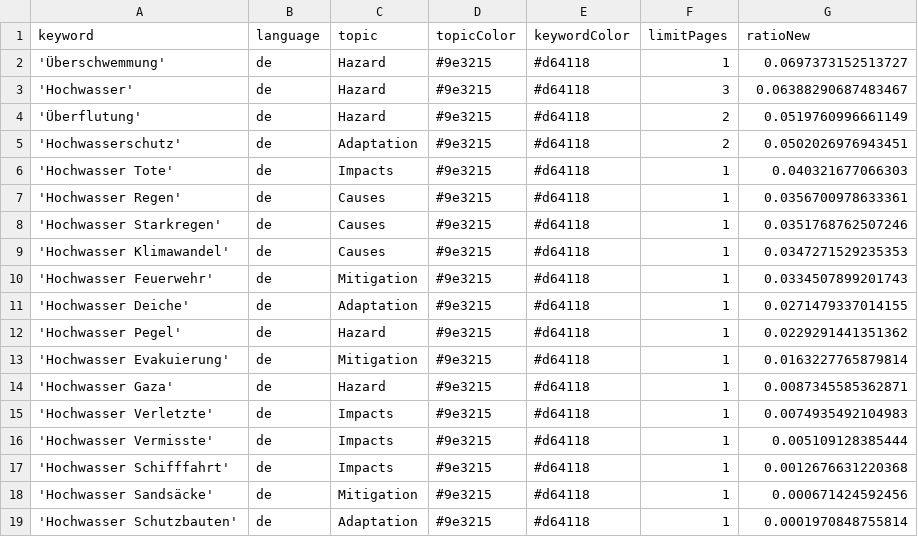
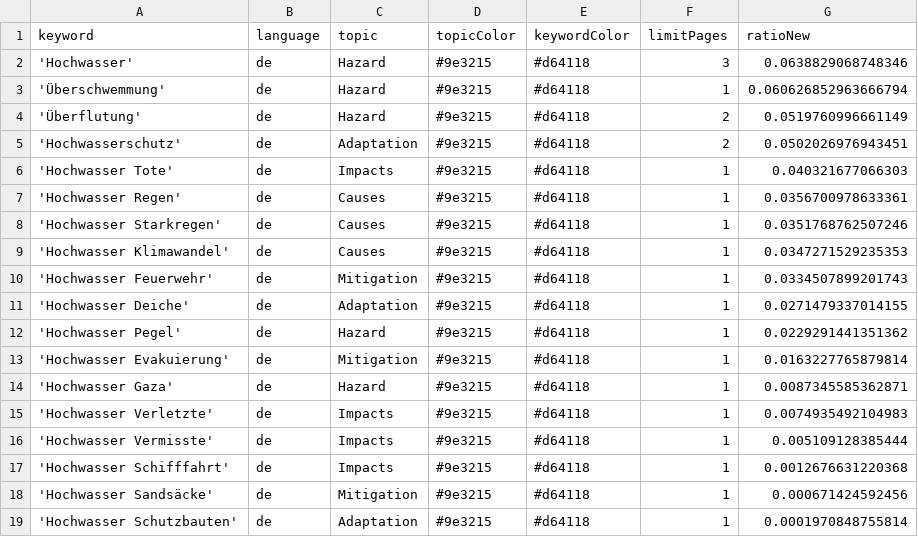
Before and after one commit to JoPhi24-news/floodIsComing, a CSV file: keywords.csv, drawn as a sheet.

Commit message:
Commit from GitHub Actions (harvest:0.0)

```diff
--- a/keywords.csv
+++ b/keywords.csv
@@ -1,4 +1,4 @@
 keyword,language,topic,topicColor,keywordColor,limitPages,ratioNew
-'Überschwemmung',de,Hazard,#9e3215,#d64118,1,0.0697373152513727
-'Hochwasser',de,Hazard,#9e3215,#d64118,3,0.06388290687483467
+'Hochwasser',de,Hazard,#9e3215,#d64118,3,0.0638829068748346
+'Überschwemmung',de,Hazard,#9e3215,#d64118,1,0.060626852963666794
 'Überflutung',de,Hazard,#9e3215,#d64118,2,0.0519760996661149
```
